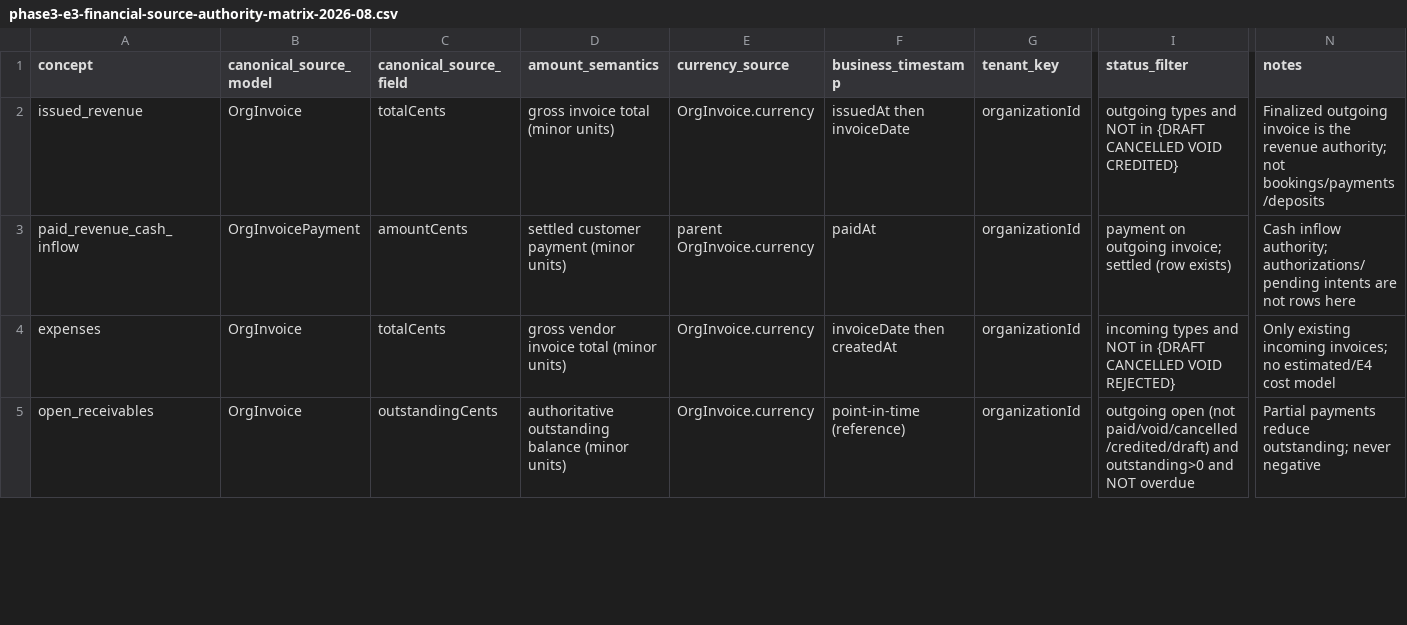
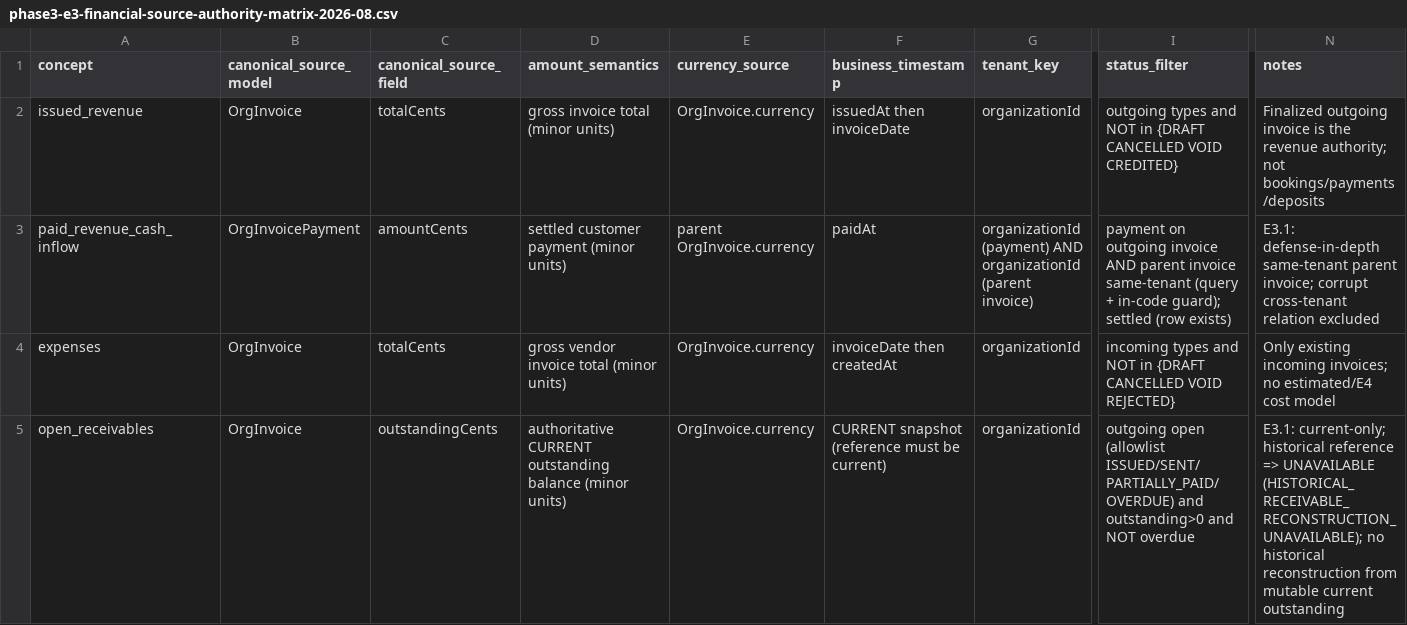
Before and after one commit to FATIHS-MGCKS/SYNQDRIVE-alpha, a CSV file: docs/audits/pr-recovery/phase3-e3-financial-source-authority-matrix-2026-08.csv, drawn as a sheet; only a part is shown, gaps mark what is left out; the diff covers the shown part only; the diff names each change by its address in the sheet, - before the commit and + after, or states it on an @@ line.

```diff
--- a/docs/audits/pr-recovery/phase3-e3-financial-source-authority-matrix-2026-08.csv
+++ b/docs/audits/pr-recovery/phase3-e3-financial-source-authority-matrix-2026-08.csv
-G3 (tenant_key): organizationId
+G3 (tenant_key): organizationId (payment) AND organizationId (parent invoice)
-I3 (status_filter): …on outgoing invoice; settled (row…
+I3 (status_filter): …on outgoing invoice AND parent invoice same-tenant (query + in-code guard); settled (row…
-N3 (notes): Cash inflow authority; authorizations/pending intents are not rows here
+N3 (notes): E3.1: defense-in-depth same-tenant parent invoice; corrupt cross-tenant relation excluded
-D5 (amount_semantics): authoritative outstanding balance…
+D5 (amount_semantics): authoritative CURRENT outstanding balance…
-F5 (business_timestamp): point-in-time (reference)
+F5 (business_timestamp): CURRENT snapshot (reference must be current)
-I5 (status_filter): outgoing open (not paid/void/cancelled/credited/draft) and outstanding>0…
+I5 (status_filter): outgoing open (allowlist ISSUED/SENT/PARTIALLY_PAID/OVERDUE) and outstanding>0…
-N5 (notes): Partial payments reduce outstanding; never negative
+N5 (notes): E3.1: current-only; historical reference => UNAVAILABLE (HISTORICAL_RECEIVABLE_RECONSTRUCTION_UNAVAILABLE); no historical reconstruction from mutable current outstanding
```
Also changed, not shown: 1 added row and 8 edited cells elsewhere in this file, 5 other files.
